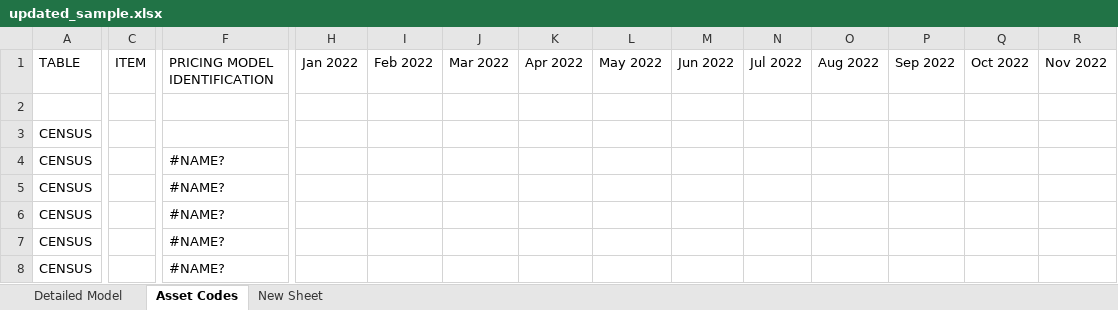
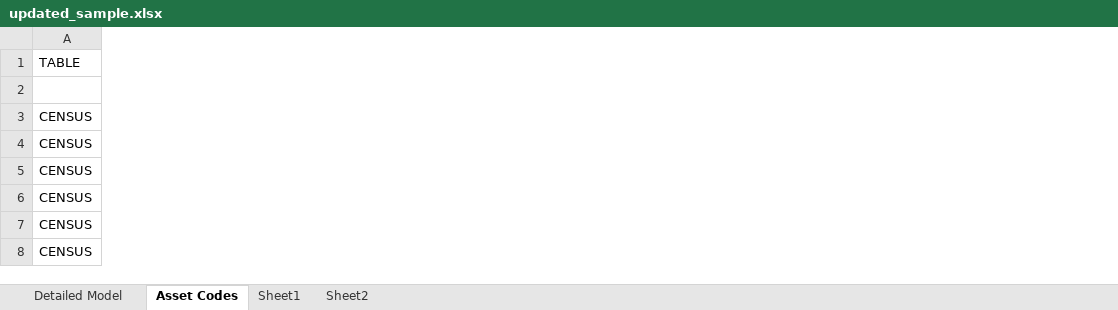
Before and after one commit to jeegarranpura/node-excel-modify, an Excel workbook: output.xlsx/updated_sample.xlsx, sheet Asset Codes, drawn as a sheet; only a part is shown, gaps mark what is left out; values as stored, in another font and other column widths than the file's, no cell formats; conditional formats not drawn; removed rows and columns are numbered as before the commit, all else as after; rows hold the shown columns only; the diff covers the shown part only; the diff names each change by its address in the sheet, - before the commit and + after, or states it on an @@ line.

Commit message:
updated changes for copy columns with multiple sheets

```diff
--- a/output.xlsx/updated_sample.xlsx (sheet Asset Codes)
+++ b/output.xlsx/updated_sample.xlsx (sheet Asset Codes)
-sheet tab: New Sheet
+sheet tab: Sheet1
+sheet tab: Sheet2
@@ column C (ITEM) hidden, empty @@
@@ column F (PRICING MODEL IDENTIFICATION) hidden, row 4: #NAME?; row 6: #NAME?; row 8: #NAME? @@
@@ column H (Jan 2022) hidden, empty @@
@@ column I (Feb 2022) hidden, empty @@
@@ column J (Mar 2022) hidden, empty @@
@@ column K (Apr 2022) hidden, empty @@
@@ column L (May 2022) hidden, empty @@
@@ column M (Jun 2022) hidden, empty @@
@@ column N (Jul 2022) hidden, empty @@
@@ column O (Aug 2022) hidden, empty @@
@@ column P (Sep 2022) hidden, empty @@
@@ column Q (Oct 2022) hidden, empty @@
@@ column R (Nov 2022) hidden, empty @@
-row 5: CENSUS |  | #NAME?
+row 5: CENSUS
-row 7: CENSUS |  | #NAME?
+row 7: CENSUS
```
Also changed, not shown: 1 added row, 1 removed row, 6 removed columns and 19 edited cells elsewhere in this sheet, sheet Sheet1, sheet Detailed Model, cell formats, formulas that keep their value, hidden cells, example.xlsx, sample_final.xlsx, 10 other files.
